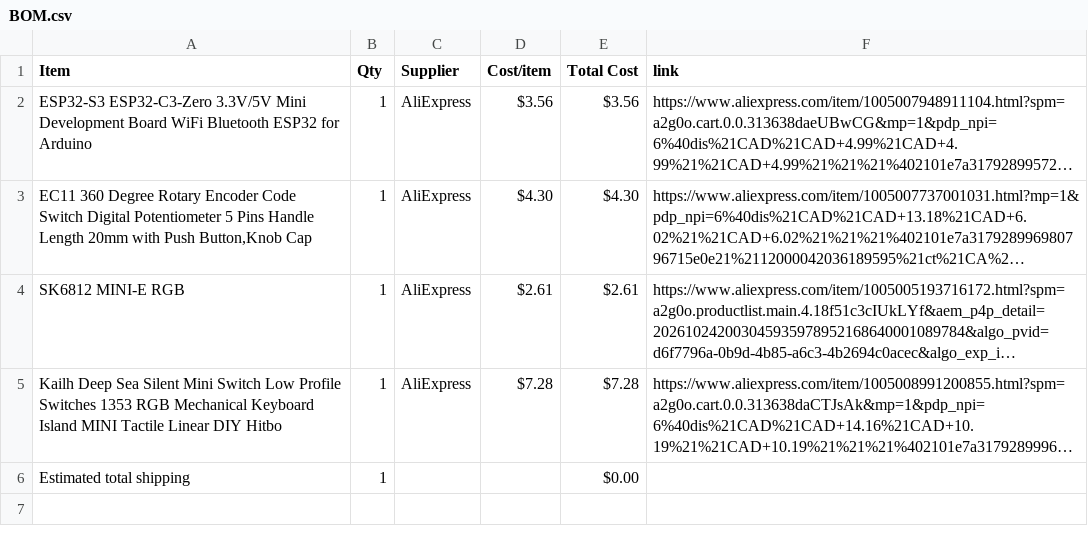
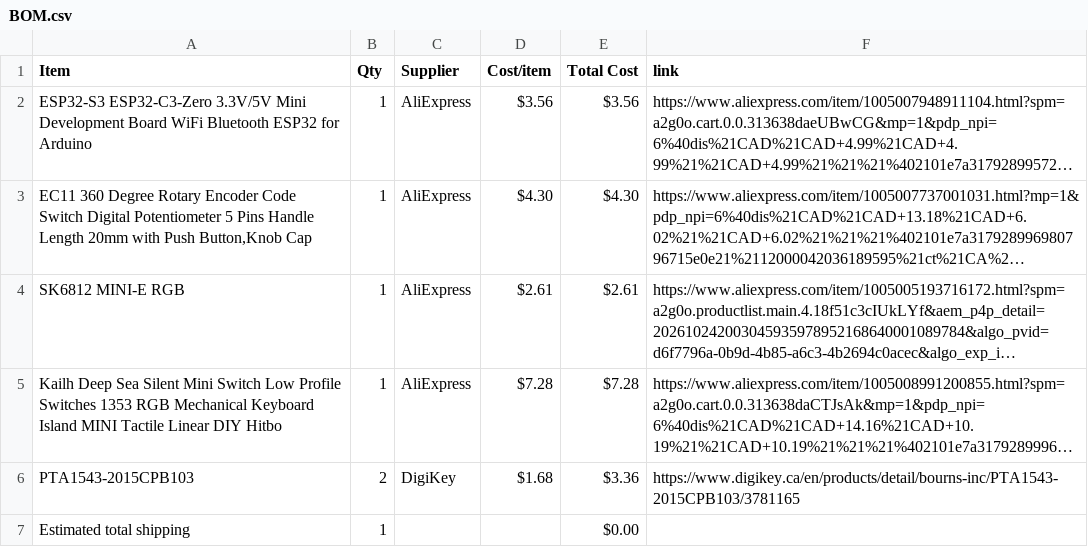
Before and after one commit to Smileydude23/Half-Life---Week-3-Music, a CSV file: BOM.csv, drawn as a sheet; long unchanged cells end in …; the diff names each change by its address in the sheet, - before the commit and + after, or states it on an @@ line.

Commit message:
Sync Midi Keyboard from Half Life

```diff
--- a/BOM.csv
+++ b/BOM.csv
+row 6: PTA1543-2015CPB103 | 2 | DigiKey | $1.68 | $3.36 | https://www.digikey.ca/en/products/detail/bourns-inc/PTA1543-2015CPB103/3781165
```
